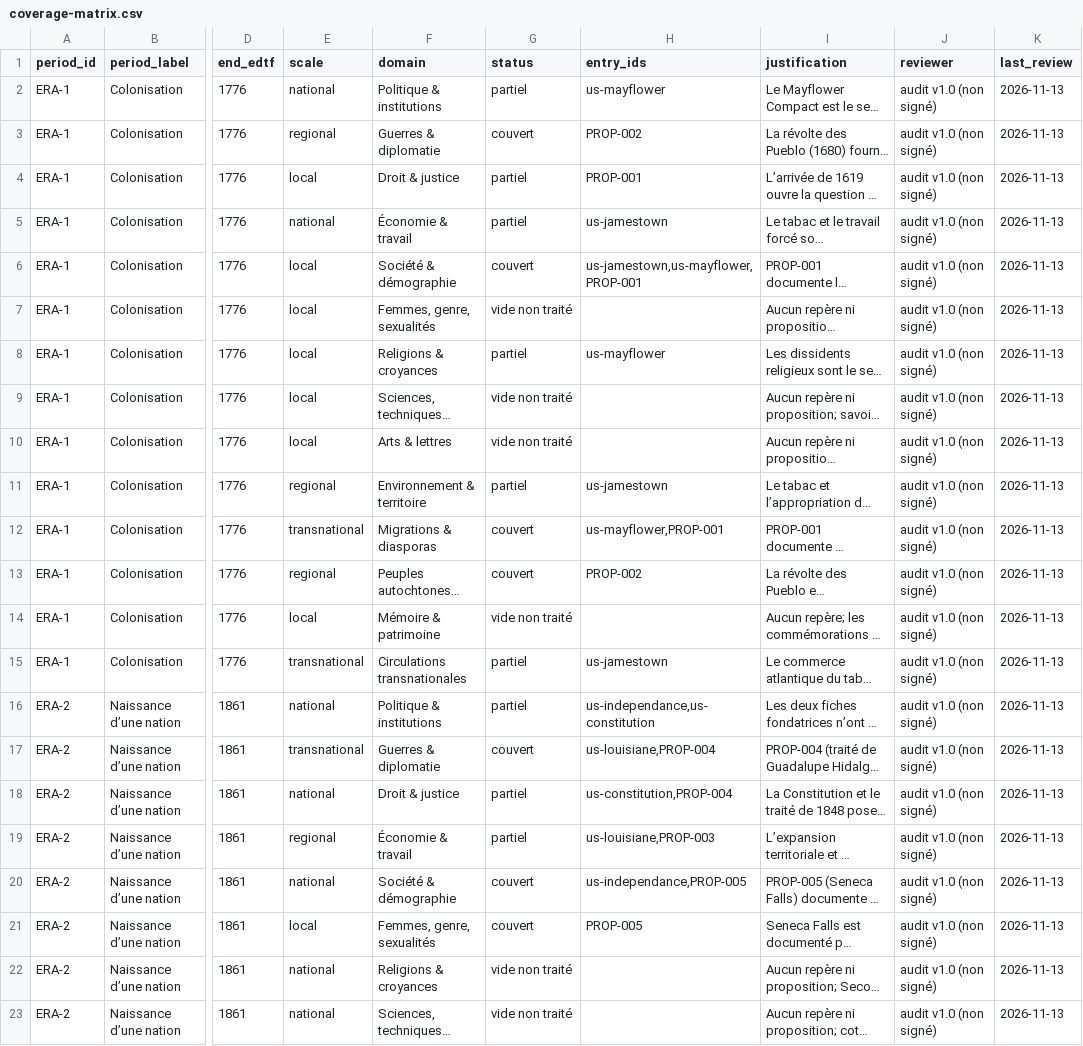
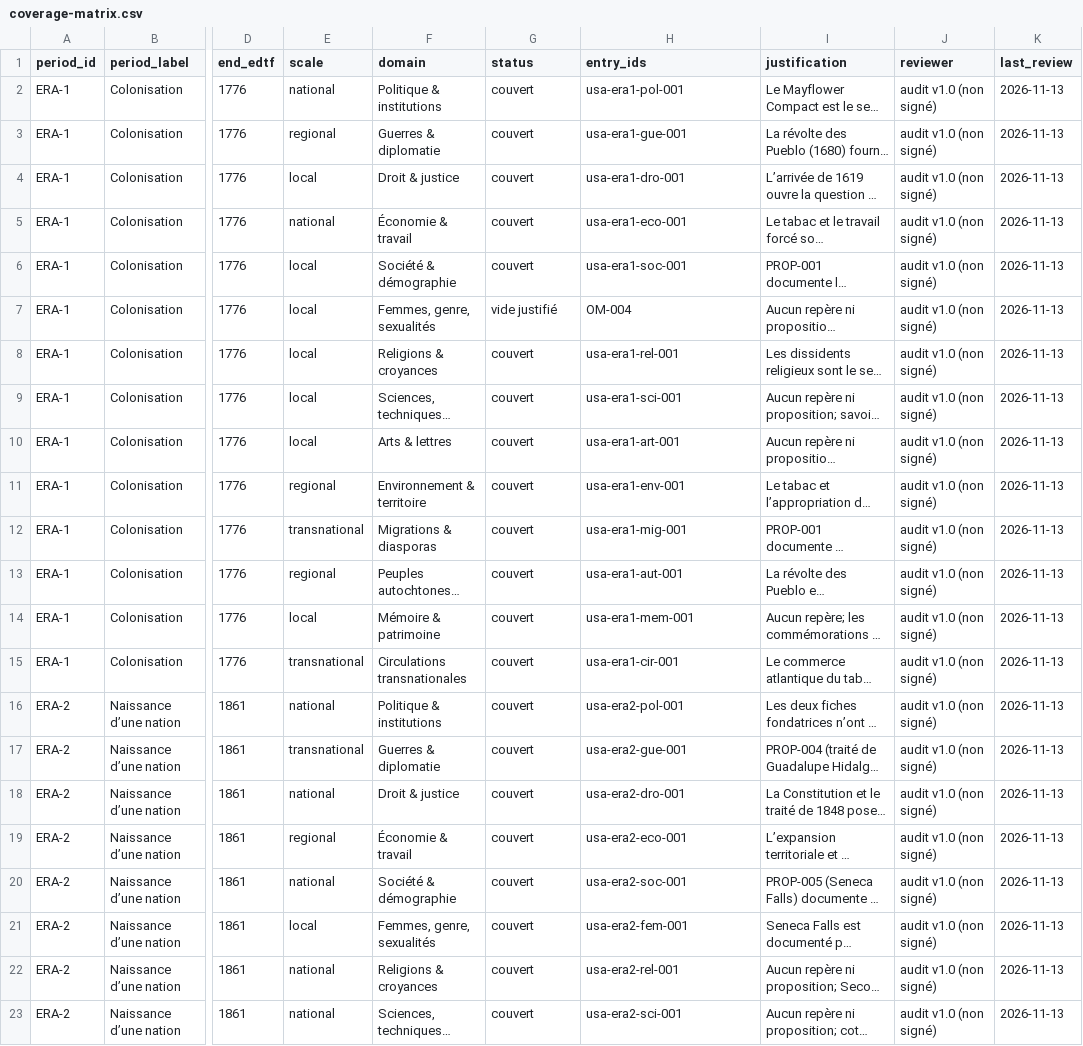
Before and after one commit to Tasour/vectemporel, a CSV file: source/audits/usa/coverage-matrix.csv, drawn as a sheet; only a part is shown, gaps mark what is left out; long unchanged cells end in …; the diff covers the shown part only; the diff names each change by its address in the sheet, - before the commit and + after, or states it on an @@ line.

```diff
--- a/source/audits/usa/coverage-matrix.csv
+++ b/source/audits/usa/coverage-matrix.csv
-G2 (status): partiel
+G2 (status): couvert
-H2 (entry_ids): us-mayflower
+H2 (entry_ids): usa-era1-pol-001
-H3 (entry_ids): PROP-002
+H3 (entry_ids): usa-era1-gue-001
-G4:G5 (status): partiel
+G4:G5 (status): couvert
-H4 (entry_ids): PROP-001
+H4 (entry_ids): usa-era1-dro-001
-H5 (entry_ids): us-jamestown
+H5 (entry_ids): usa-era1-eco-001
-H6 (entry_ids): us-jamestown,us-mayflower,PROP-001
+H6 (entry_ids): usa-era1-soc-001
-G7 (status): vide non traité
+G7 (status): vide justifié
-H7 (entry_ids): (empty)
+H7 (entry_ids): OM-004
-G8 (status): partiel
+G8 (status): couvert
-H8 (entry_ids): us-mayflower
+H8 (entry_ids): usa-era1-rel-001
-G9:G10 (status): vide non traité
+G9:G10 (status): couvert
-H9 (entry_ids): (empty)
+H9 (entry_ids): usa-era1-sci-001
-H10 (entry_ids): (empty)
+H10 (entry_ids): usa-era1-art-001
-G11 (status): partiel
+G11 (status): couvert
-H11 (entry_ids): us-jamestown
+H11 (entry_ids): usa-era1-env-001
-H12 (entry_ids): us-mayflower,PROP-001
+H12 (entry_ids): usa-era1-mig-001
-H13 (entry_ids): PROP-002
+H13 (entry_ids): usa-era1-aut-001
-G14 (status): vide non traité
+G14 (status): couvert
-H14 (entry_ids): (empty)
+H14 (entry_ids): usa-era1-mem-001
-G15:G16 (status): partiel
+G15:G16 (status): couvert
-H15 (entry_ids): us-jamestown
+H15 (entry_ids): usa-era1-cir-001
-H16 (entry_ids): us-independance,us-constitution
+H16 (entry_ids): usa-era2-pol-001
-H17 (entry_ids): us-louisiane,PROP-004
+H17 (entry_ids): usa-era2-gue-001
-G18:G19 (status): partiel
+G18:G19 (status): couvert
-H18 (entry_ids): us-constitution,PROP-004
+H18 (entry_ids): usa-era2-dro-001
-H19 (entry_ids): us-louisiane,PROP-003
+H19 (entry_ids): usa-era2-eco-001
-H20 (entry_ids): us-independance,PROP-005
+H20 (entry_ids): usa-era2-soc-001
-H21 (entry_ids): PROP-005
+H21 (entry_ids): usa-era2-fem-001
-G22:G23 (status): vide non traité
+G22:G23 (status): couvert
-H22 (entry_ids): (empty)
+H22 (entry_ids): usa-era2-rel-001
-H23 (entry_ids): (empty)
+H23 (entry_ids): usa-era2-sci-001
```
Also changed, not shown: 101 edited cells elsewhere in this file, source/audits/france/coverage-matrix.csv, source/audits/germany/coverage-matrix.csv, 30 other files.
